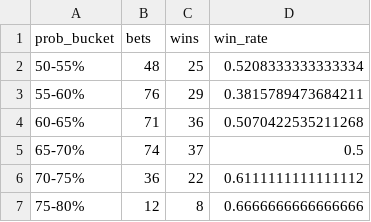
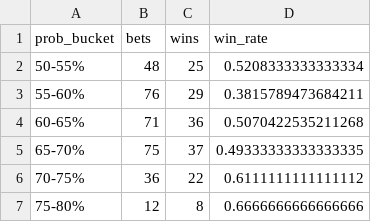
Before and after one commit to andrewrust04-blip/mlb-betting-model, a CSV file: dashboard_calibration.csv, drawn as a sheet.

```diff
--- a/dashboard_calibration.csv
+++ b/dashboard_calibration.csv
@@ -4,3 +4,3 @@ prob_bucket,bets,wins,win_rate
 60-65%,71,36,0.5070422535211268
-65-70%,74,37,0.5
+65-70%,75,37,0.49333333333333335
 70-75%,36,22,0.6111111111111112
```
Also changed, not shown: bet_log.csv, dashboard_by_edge.csv, 5 other files.
